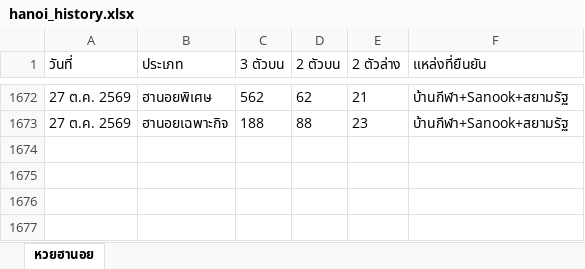
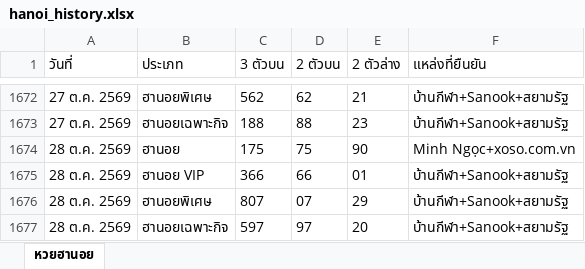
Before and after one commit to thitiphorn-data/lekdee-lao-lottery, an Excel workbook: hanoi_history.xlsx, sheet หวยฮานอย, drawn as a sheet; only a part is shown, gaps mark what is left out; values as stored, in another font and other column widths than the file's, no borders; the diff names each change by its address in the sheet, - before the commit and + after, or states it on an @@ line.

```diff
--- a/hanoi_history.xlsx (sheet หวยฮานอย)
+++ b/hanoi_history.xlsx (sheet หวยฮานอย)
+row 1674: 28 ต.ค. 2569 | ฮานอย | 175 | 75 | 90 | Minh Ngọc+xoso.com.vn
+row 1675: 28 ต.ค. 2569 | ฮานอย VIP | 366 | 66 | 01 | บ้านกีฬา+Sanook+สยามรัฐ
+row 1676: 28 ต.ค. 2569 | ฮานอยพิเศษ | 807 | 07 | 29 | บ้านกีฬา+Sanook+สยามรัฐ
+row 1677: 28 ต.ค. 2569 | ฮานอยเฉพาะกิจ | 597 | 97 | 20 | บ้านกีฬา+Sanook+สยามรัฐ
```
Also changed, not shown: lao_history.xlsx, 6 other files.
